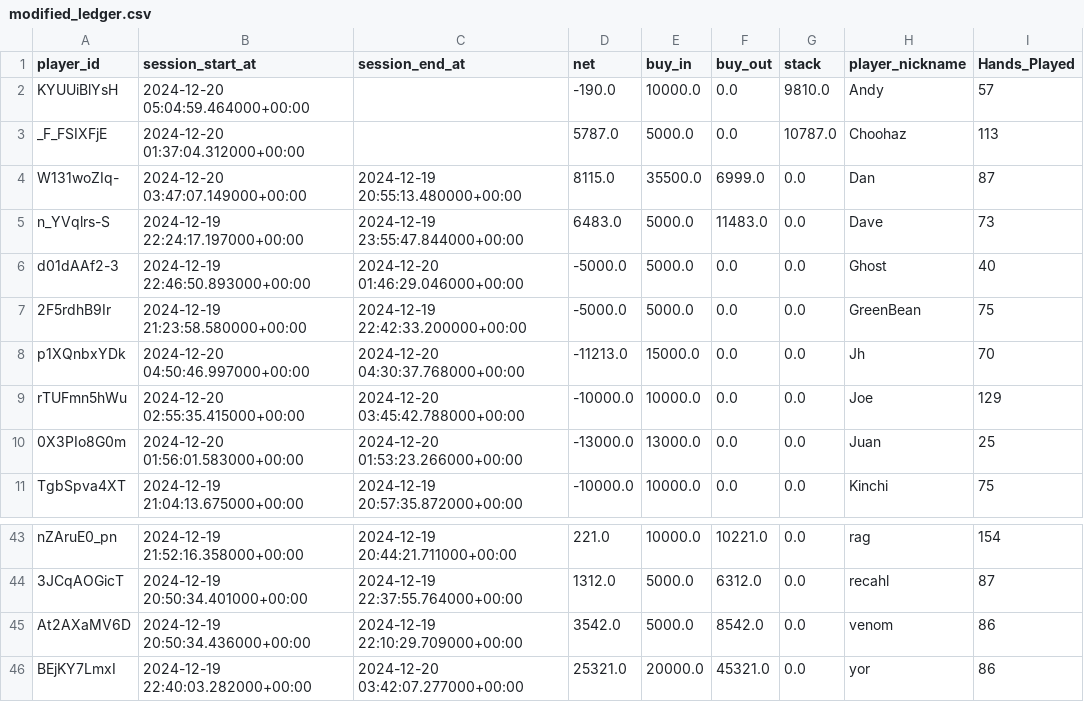
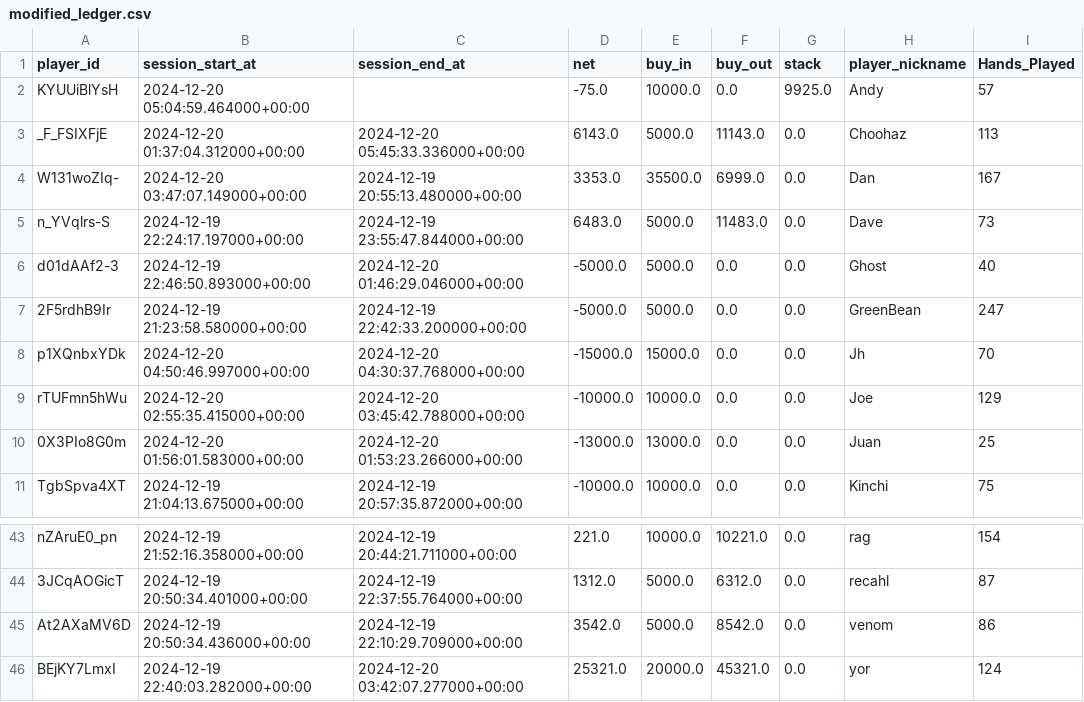
Before and after one commit to ObfuscatedFuture/pokerNow_Stats, a CSV file: modified_ledger.csv, drawn as a sheet; only a part is shown, gaps mark what is left out; the diff covers the shown part only.

Commit message:
Fixed small profit discrepancy in stack_info vs ledger. Identified more bugs

```diff
--- a/modified_ledger.csv
+++ b/modified_ledger.csv
@@ -1,9 +1,9 @@
 player_id,session_start_at,session_end_at,net,buy_in,buy_out,stack,player_nickname,Hands_Played
-KYUUiBlYsH,2024-12-20 05:04:59.464000+00:00,,-190.0,10000.0,0.0,9810.0,Andy,57
-_F_FSIXFjE,2024-12-20 01:37:04.312000+00:00,,5787.0,5000.0,0.0,10787.0,Choohaz,113
-W131woZIq-,2024-12-20 03:47:07.149000+00:00,2024-12-19 20:55:13.480000+00:00,8115.0,35500.0,6999.0,0.0,Dan,87
+KYUUiBlYsH,2024-12-20 05:04:59.464000+00:00,,-75.0,10000.0,0.0,9925.0,Andy,57
+_F_FSIXFjE,2024-12-20 01:37:04.312000+00:00,2024-12-20 05:45:33.336000+00:00,6143.0,5000.0,11143.0,0.0,Choohaz,113
+W131woZIq-,2024-12-20 03:47:07.149000+00:00,2024-12-19 20:55:13.480000+00:00,3353.0,35500.0,6999.0,0.0,Dan,167
 n_YVqlrs-S,2024-12-19 22:24:17.197000+00:00,2024-12-19 23:55:47.844000+00:00,6483.0,5000.0,11483.0,0.0,Dave,73
 d01dAAf2-3,2024-12-19 22:46:50.893000+00:00,2024-12-20 01:46:29.046000+00:00,-5000.0,5000.0,0.0,0.0,Ghost,40
-2F5rdhB9Ir,2024-12-19 21:23:58.580000+00:00,2024-12-19 22:42:33.200000+00:00,-5000.0,5000.0,0.0,0.0,GreenBean,75
-p1XQnbxYDk,2024-12-20 04:50:46.997000+00:00,2024-12-20 04:30:37.768000+00:00,-11213.0,15000.0,0.0,0.0,Jh,70
+2F5rdhB9Ir,2024-12-19 21:23:58.580000+00:00,2024-12-19 22:42:33.200000+00:00,-5000.0,5000.0,0.0,0.0,GreenBean,247
+p1XQnbxYDk,2024-12-20 04:50:46.997000+00:00,2024-12-20 04:30:37.768000+00:00,-15000.0,15000.0,0.0,0.0,Jh,70
 rTUFmn5hWu,2024-12-20 02:55:35.415000+00:00,2024-12-20 03:45:42.788000+00:00,-10000.0,10000.0,0.0,0.0,Joe,129
@@ -45,2 +45,2 @@ nZAruE0_pn,2024-12-19 21:52:16.358000+00:00,2024-12-19 20:44:21.711000+00:00,221
 At2AXaMV6D,2024-12-19 20:50:34.436000+00:00,2024-12-19 22:10:29.709000+00:00,3542.0,5000.0,8542.0,0.0,venom,86
-BEjKY7LmxI,2024-12-19 22:40:03.282000+00:00,2024-12-20 03:42:07.277000+00:00,25321.0,20000.0,45321.0,0.0,yor,86
+BEjKY7LmxI,2024-12-19 22:40:03.282000+00:00,2024-12-20 03:42:07.277000+00:00,25321.0,20000.0,45321.0,0.0,yor,124
```
Also changed, not shown: 16 edited cells elsewhere in this file, 2 other files.
